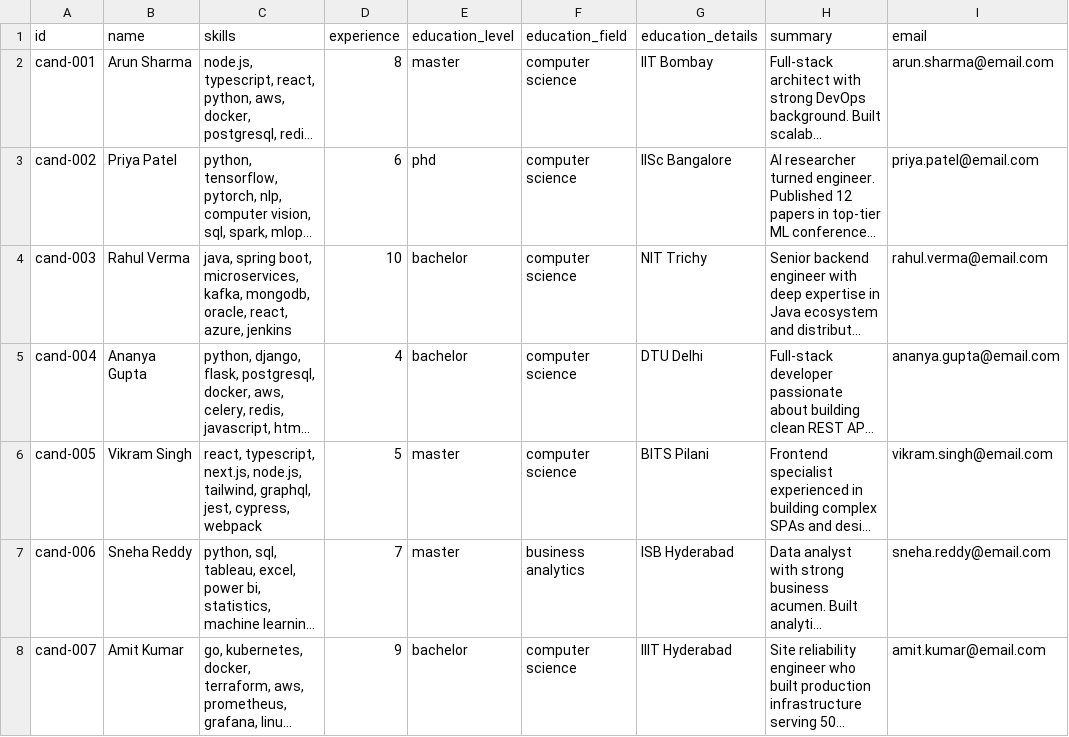
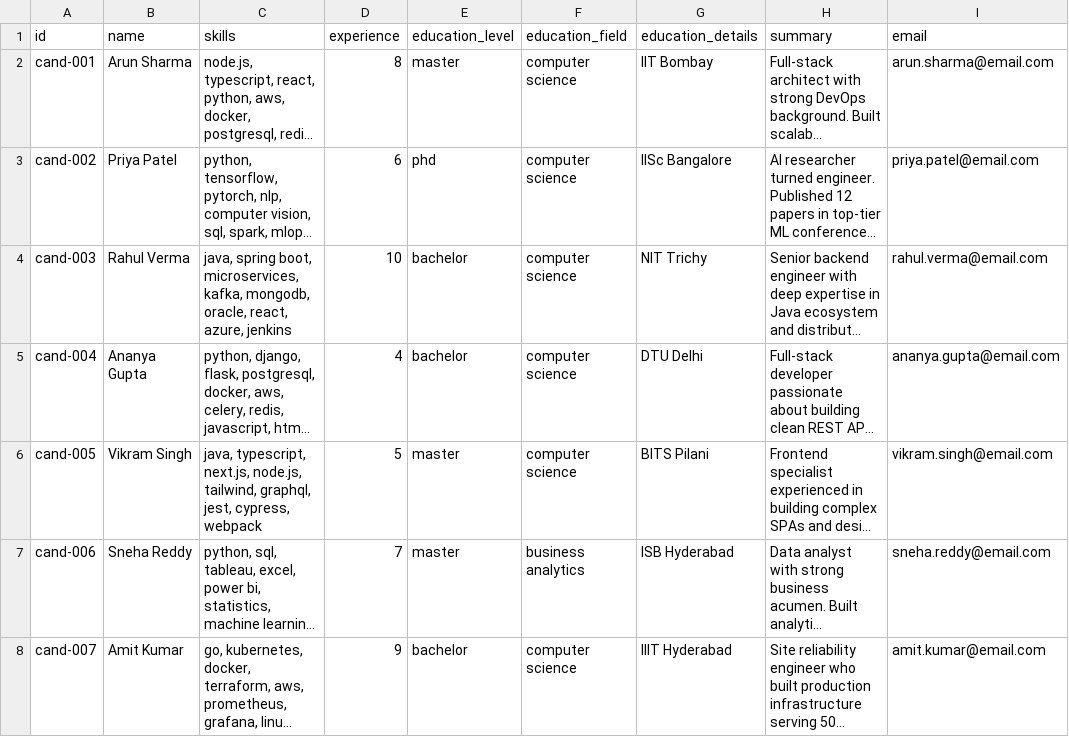
Before and after one commit to muskan-wagh/rag-system, a CSV file: backend/dataset/candidates.csv, drawn as a sheet; only a part is shown; long unchanged cells end in …; the diff names each change by its address in the sheet, - before the commit and + after, or states it on an @@ line.

```diff
--- a/backend/dataset/candidates.csv
+++ b/backend/dataset/candidates.csv
-C6 (skills): react, typescript, next.js,…
+C6 (skills): java, typescript, next.js,…
```
Also changed, not shown: 59 other files.
